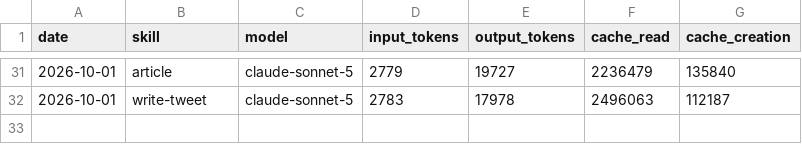
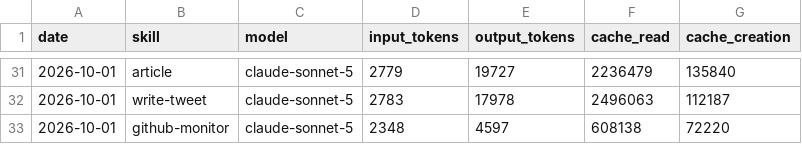
Before and after one commit to Nadai2010/aeon, a CSV file: memory/token-usage.csv, drawn as a sheet; only a part is shown, gaps mark what is left out; the diff names each change by its address in the sheet, - before the commit and + after, or states it on an @@ line.

Commit message:
chore(github-monitor): auto-commit 2026-10-01

```diff
--- a/memory/token-usage.csv
+++ b/memory/token-usage.csv
+row 33: 2026-10-01 | github-monitor | claude-sonnet-5 | 2348 | 4597 | 608138 | 72220
```
Also changed, not shown: 3 other files.
